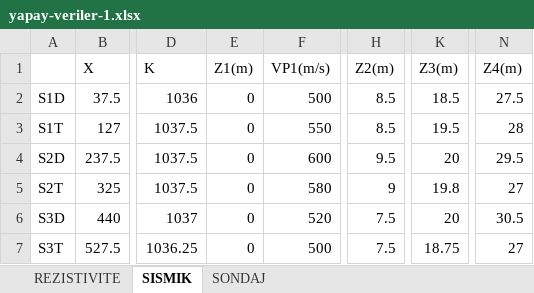
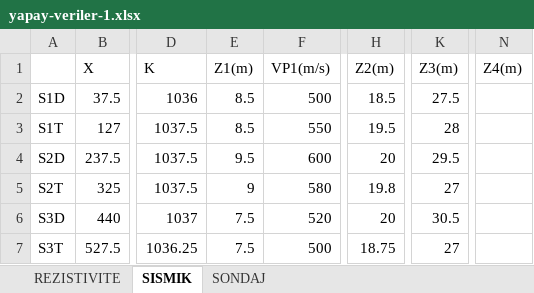
Before and after one commit to kaaner/fuzzy-msc-v2, an Excel workbook: FuzzyMsc/App_Data/Tmp/FileUploads/yapay-veriler-1.xlsx, sheet SISMIK, drawn as a sheet; only a part is shown, gaps mark what is left out; values as stored, in another font and other column widths than the file's, no borders; the diff names each change by its address in the sheet, - before the commit and + after, or states it on an @@ line.

```diff
--- a/FuzzyMsc/App_Data/Tmp/FileUploads/yapay-veriler-1.xlsx (sheet SISMIK)
+++ b/FuzzyMsc/App_Data/Tmp/FileUploads/yapay-veriler-1.xlsx (sheet SISMIK)
-E2:E3 (Z1(m)): 0
+E2:E3 (Z1(m)): 8.5
-H2 (Z2(m)): 8.5
+H2 (Z2(m)): 18.5
-K2 (Z3(m)): 18.5
+K2 (Z3(m)): 27.5
-N2 (Z4(m)): 27.5
+N2 (Z4(m)): (empty)
-H3 (Z2(m)): 8.5
+H3 (Z2(m)): 19.5
-K3 (Z3(m)): 19.5
+K3 (Z3(m)): 28
-N3 (Z4(m)): 28
+N3 (Z4(m)): (empty)
-E4 (Z1(m)): 0
+E4 (Z1(m)): 9.5
-H4 (Z2(m)): 9.5
+H4 (Z2(m)): 20
-K4 (Z3(m)): 20
+K4 (Z3(m)): 29.5
-N4 (Z4(m)): 29.5
+N4 (Z4(m)): (empty)
-E5 (Z1(m)): 0
+E5 (Z1(m)): 9
-H5 (Z2(m)): 9
+H5 (Z2(m)): 19.8
-K5 (Z3(m)): 19.8
+K5 (Z3(m)): 27
-N5 (Z4(m)): 27
+N5 (Z4(m)): (empty)
-E6:E7 (Z1(m)): 0
+E6:E7 (Z1(m)): 7.5
-H6 (Z2(m)): 7.5
+H6 (Z2(m)): 20
-K6 (Z3(m)): 20
+K6 (Z3(m)): 30.5
-N6 (Z4(m)): 30.5
+N6 (Z4(m)): (empty)
-H7 (Z2(m)): 7.5
+H7 (Z2(m)): 18.75
-K7 (Z3(m)): 18.75
+K7 (Z3(m)): 27
-N7 (Z4(m)): 27
+N7 (Z4(m)): (empty)
```
Also changed, not shown: sheet REZISTIVITE, FuzzyMsc/App_Data/Tmp/FileUploads/burdur-jeoteknik-kesit-verileri.xlsx, FuzzyMsc/App_Data/Tmp/FileUploads/yapay-veriler-2.xlsx, 18 other files.
